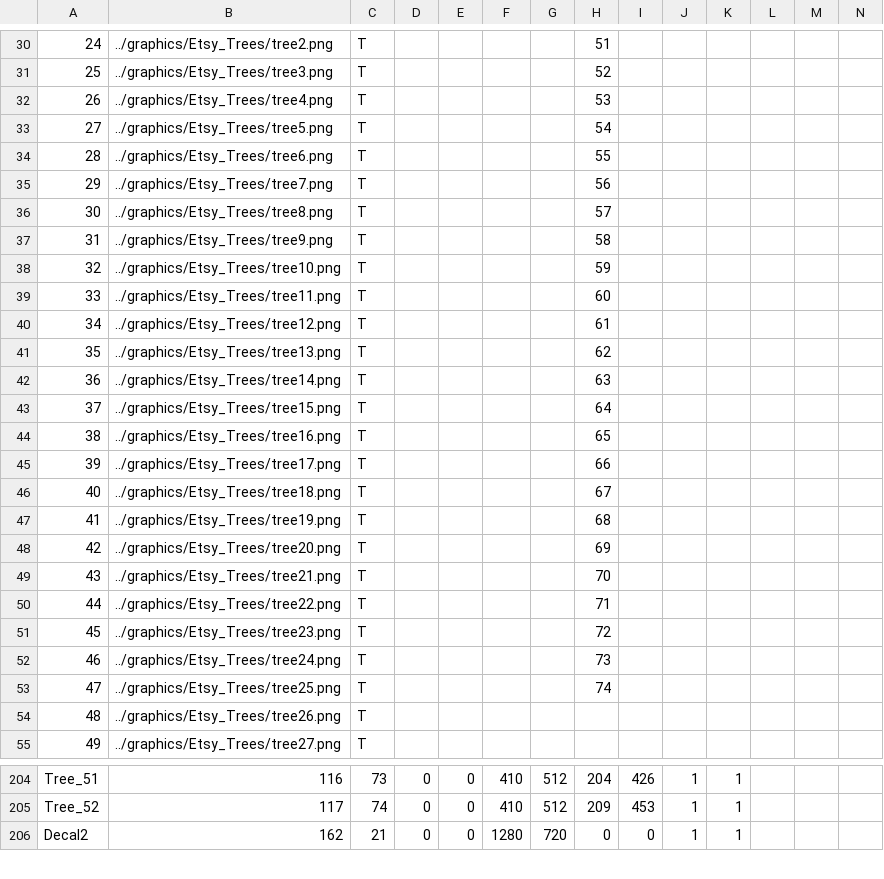
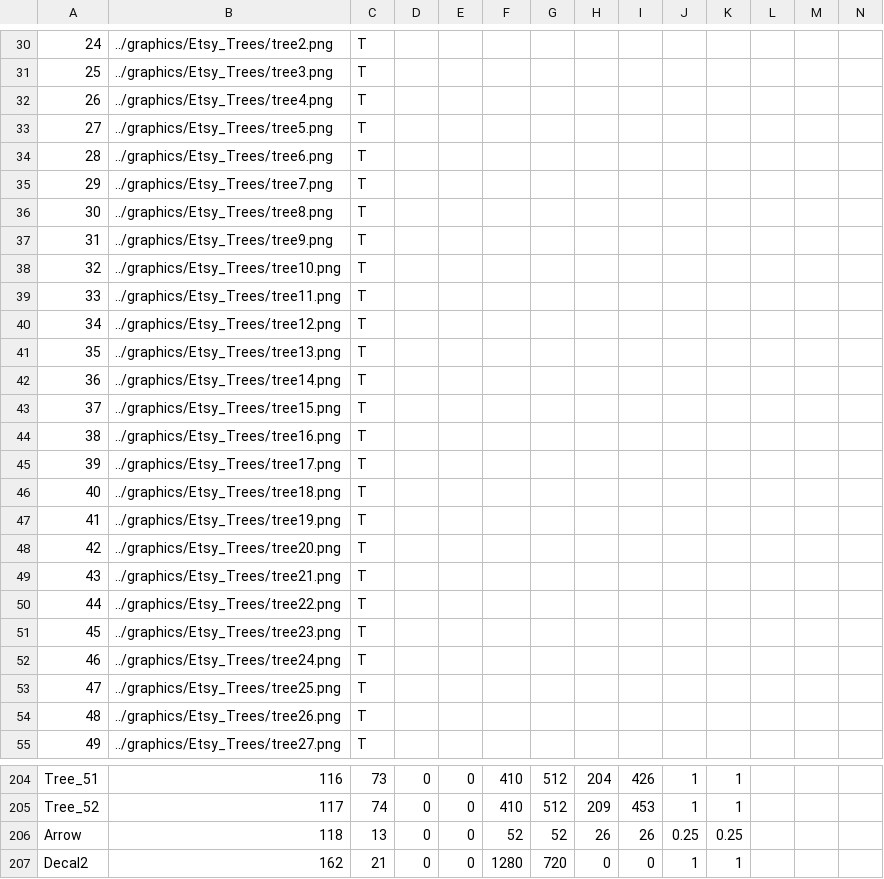
Before and after one commit to BostonBrooks/Spaghetti_Graveyard, a CSV file: maps/map0/media.csv, drawn as a sheet; only a part is shown, gaps mark what is left out; rows hold the shown columns only; the diff covers the shown part only; the diff names each change by its address in the sheet, - before the commit and + after, or states it on an @@ line.

Commit message:
created AI_ARROW

```diff
--- a/maps/map0/media.csv
+++ b/maps/map0/media.csv
-H30: 51
+H30: (empty)
-H31: 52
+H31: (empty)
-H32: 53
+H32: (empty)
-H33: 54
+H33: (empty)
-H34: 55
+H34: (empty)
-H35: 56
+H35: (empty)
-H36: 57
+H36: (empty)
-H37: 58
+H37: (empty)
-H38: 59
+H38: (empty)
-H39: 60
+H39: (empty)
-H40: 61
+H40: (empty)
-H41: 62
+H41: (empty)
-H42: 63
+H42: (empty)
-H43: 64
+H43: (empty)
-H44: 65
+H44: (empty)
-H45: 66
+H45: (empty)
-H46: 67
+H46: (empty)
-H47: 68
+H47: (empty)
-H48: 69
+H48: (empty)
-H49: 70
+H49: (empty)
-H50: 71
+H50: (empty)
-H51: 72
+H51: (empty)
-H52: 73
+H52: (empty)
-H53: 74
+H53: (empty)
+row 206: Arrow | 118 | 13 | 0 | 0 | 52 | 52 | 26 | 26 | 0.25 | 0.25
```
Also changed, not shown: 1 added row and 39 edited cells elsewhere in this file, 10 other files.
